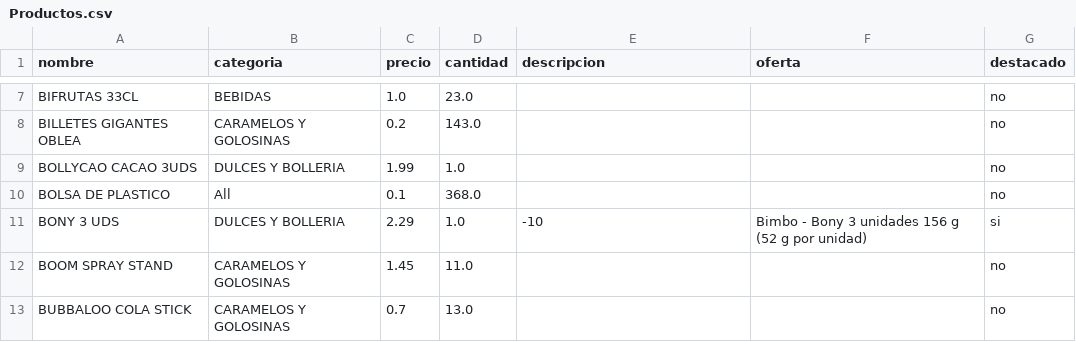
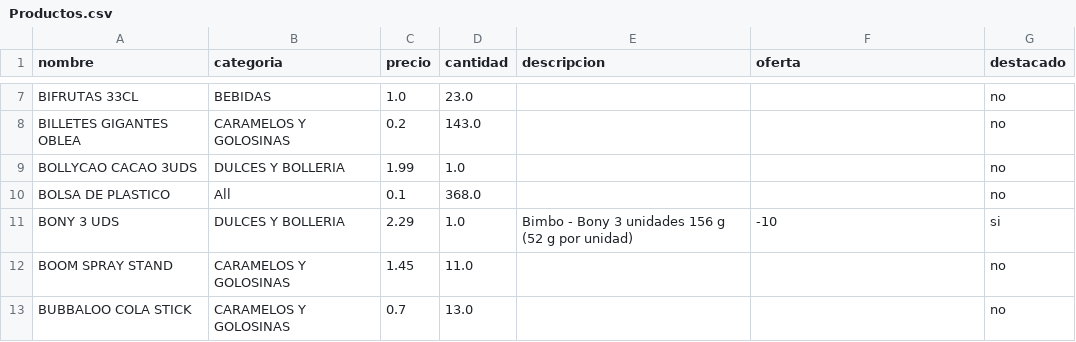
Before and after one commit to nayeib/curso-web, a CSV file: Productos.csv, drawn as a sheet; only a part is shown, gaps mark what is left out.

Commit message:
Update Productos.csv

```diff
--- a/Productos.csv
+++ b/Productos.csv
@@ -10,3 +10,3 @@ BOLLYCAO CACAO 3UDS,DULCES Y BOLLERIA,1.99,1.0,,,no
 BOLSA DE PLASTICO,All,0.1,368.0,,,no
-BONY 3 UDS,DULCES Y BOLLERIA,2.29,1.0,-10,Bimbo - Bony 3 unidades 156 g (52 g por unidad),si
+BONY 3 UDS,DULCES Y BOLLERIA,2.29,1.0,Bimbo - Bony 3 unidades 156 g (52 g por unidad),-10,si
 BOOM SPRAY STAND,CARAMELOS Y GOLOSINAS,1.45,11.0,,,no
```
